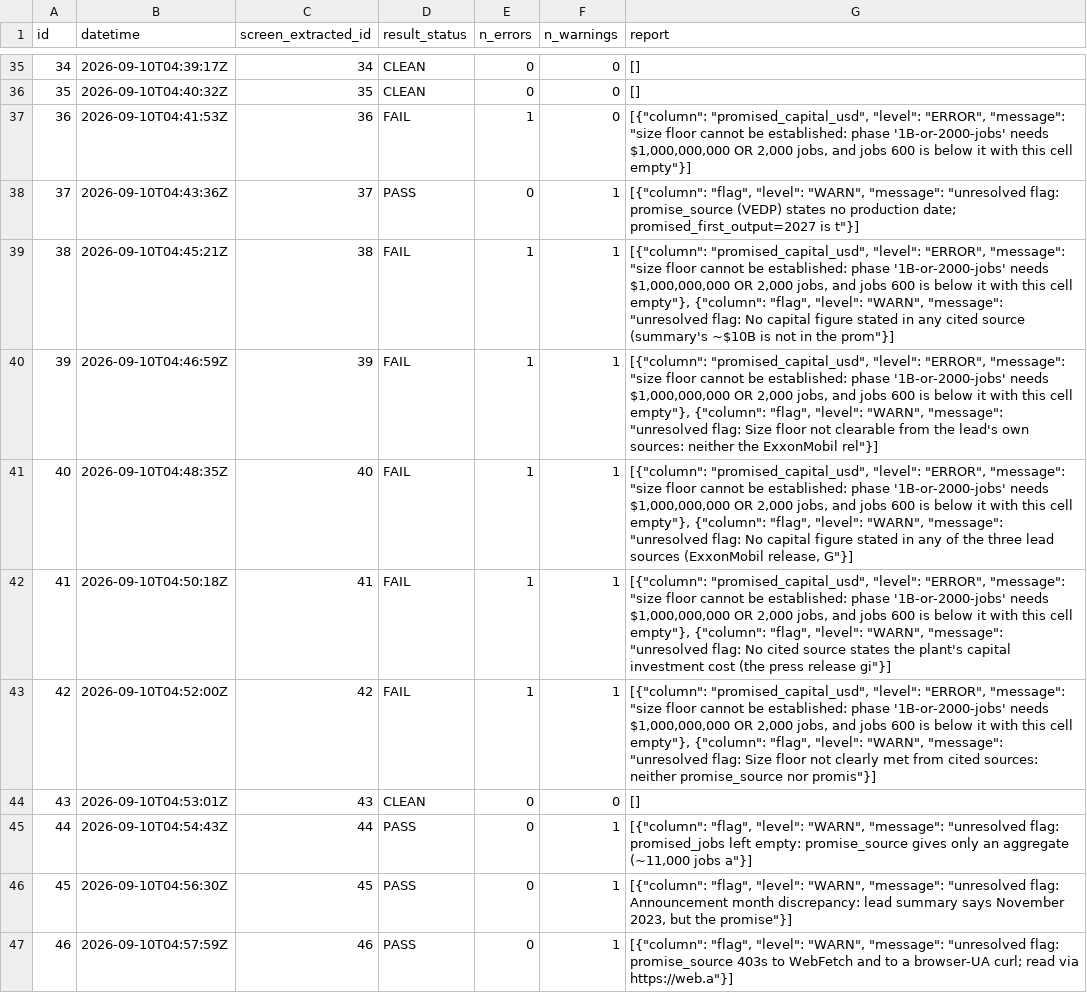
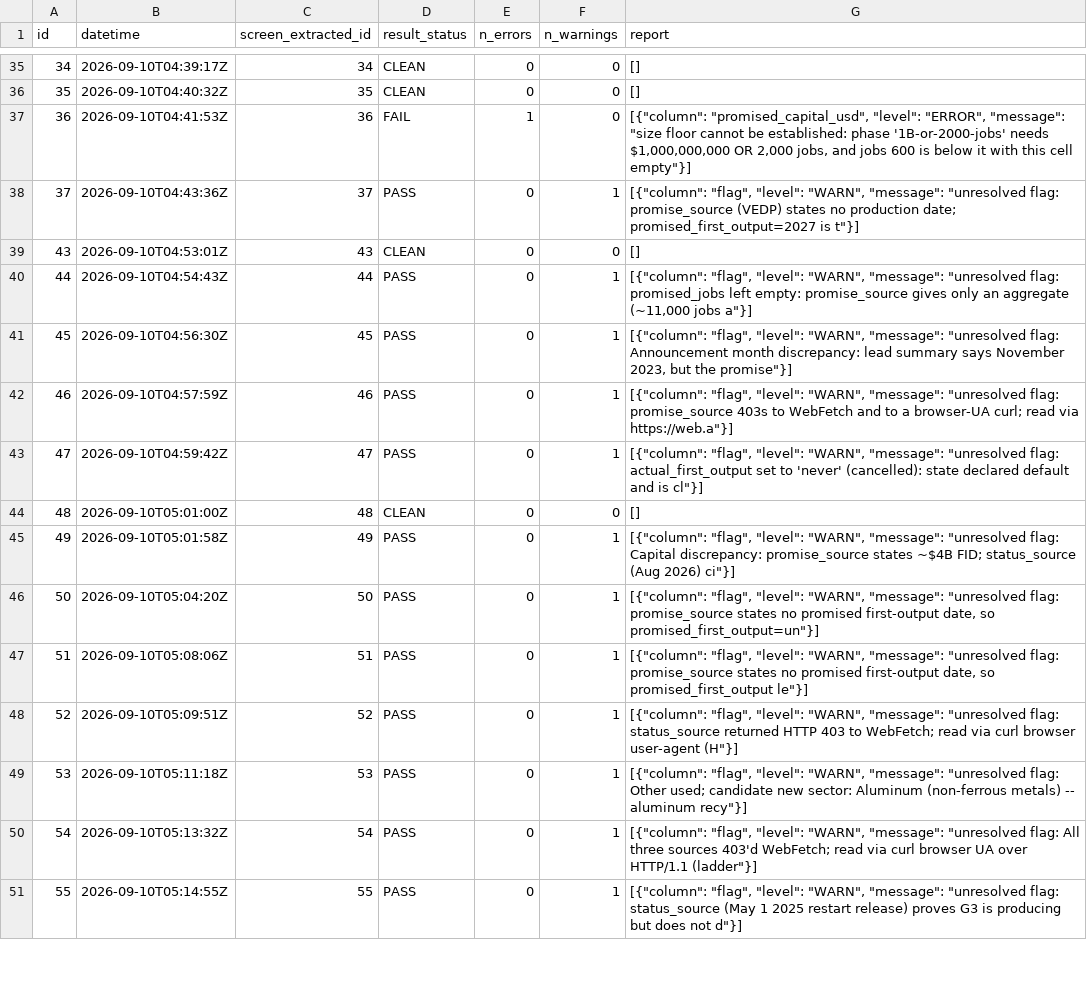
Before and after one commit to industriousaf/promised-vs-produced-tracker, a CSV file: outputs/csv_tables/scoreboard_screen_check.csv, drawn as a sheet; only a part is shown, gaps mark what is left out; the shorter side is filled out with more unchanged rows.

```diff
--- a/outputs/csv_tables/scoreboard_screen_check.csv
+++ b/outputs/csv_tables/scoreboard_screen_check.csv
@@ -38,7 +38,2 @@ id,datetime,screen_extracted_id,result_status,n_errors,n_warnings,report
 37,2026-09-10T04:43:36Z,37,PASS,0,1,"[{""column"": ""flag"", ""level"": ""WARN"", ""message"": ""unresolved flag: promise_source (VEDP) states no production date; promised_first_output=2027 is t""}]"
-38,2026-09-10T04:45:21Z,38,FAIL,1,1,"[{""column"": ""promised_capital_usd"", ""level"": ""ERROR"", ""message"": ""size floor cannot be established: phase '1B-or-2000-jobs' needs $1,000,000,000 OR 2,000 jobs, and jobs 600 is below it with this cell empty""}, {""column"": ""flag"", ""level"": ""WARN"", ""message"": ""unresolved flag: No capital figure stated in any cited source (summary's ~$10B is not in the prom""}]"
-39,2026-09-10T04:46:59Z,39,FAIL,1,1,"[{""column"": ""promised_capital_usd"", ""level"": ""ERROR"", ""message"": ""size floor cannot be established: phase '1B-or-2000-jobs' needs $1,000,000,000 OR 2,000 jobs, and jobs 600 is below it with this cell empty""}, {""column"": ""flag"", ""level"": ""WARN"", ""message"": ""unresolved flag: Size floor not clearable from the lead's own sources: neither the ExxonMobil rel""}]"
-40,2026-09-10T04:48:35Z,40,FAIL,1,1,"[{""column"": ""promised_capital_usd"", ""level"": ""ERROR"", ""message"": ""size floor cannot be established: phase '1B-or-2000-jobs' needs $1,000,000,000 OR 2,000 jobs, and jobs 600 is below it with this cell empty""}, {""column"": ""flag"", ""level"": ""WARN"", ""message"": ""unresolved flag: No capital figure stated in any of the three lead sources (ExxonMobil release, G""}]"
-41,2026-09-10T04:50:18Z,41,FAIL,1,1,"[{""column"": ""promised_capital_usd"", ""level"": ""ERROR"", ""message"": ""size floor cannot be established: phase '1B-or-2000-jobs' needs $1,000,000,000 OR 2,000 jobs, and jobs 600 is below it with this cell empty""}, {""column"": ""flag"", ""level"": ""WARN"", ""message"": ""unresolved flag: No cited source states the plant's capital investment cost (the press release gi""}]"
-42,2026-09-10T04:52:00Z,42,FAIL,1,1,"[{""column"": ""promised_capital_usd"", ""level"": ""ERROR"", ""message"": ""size floor cannot be established: phase '1B-or-2000-jobs' needs $1,000,000,000 OR 2,000 jobs, and jobs 600 is below it with this cell empty""}, {""column"": ""flag"", ""level"": ""WARN"", ""message"": ""unresolved flag: Size floor not clearly met from cited sources: neither promise_source nor promis""}]"
 43,2026-09-10T04:53:01Z,43,CLEAN,0,0,[]
```
Also changed, not shown: outputs/csv_tables/scoreboard_source.csv, 2 other files.
